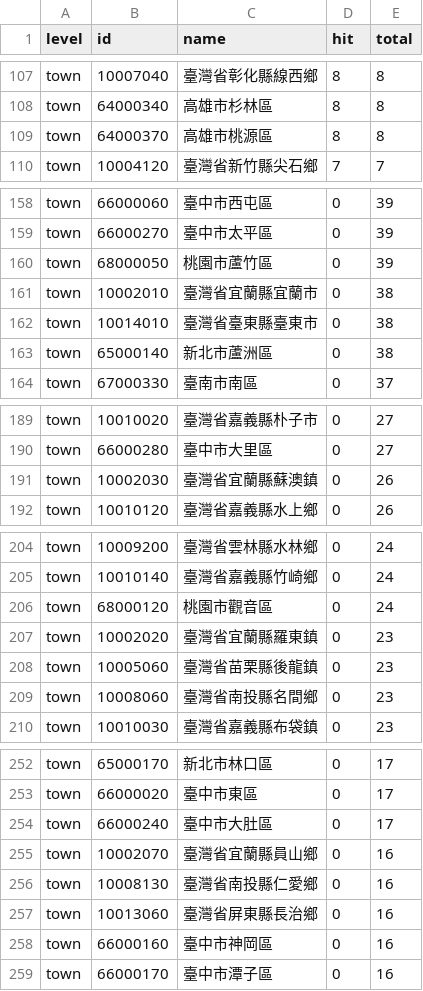
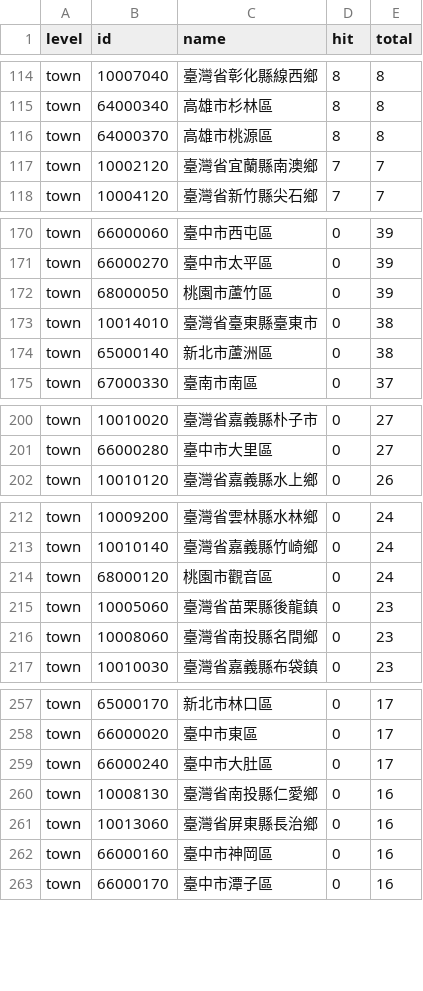
Before and after one commit to ronnywang/simple-evacuation-map, a CSV file: stat.csv, drawn as a sheet; only a part is shown, gaps mark what is left out; removed rows and columns are numbered as before the commit, all else as after; the diff covers the shown part only; the diff names each change by its address in the sheet, - before the commit and + after, or states it on an @@ line.

```diff
--- a/stat.csv
+++ b/stat.csv
+row 117: town | 10002120 | 臺灣省宜蘭縣南澳鄉 | 7 | 7
-row 161: town | 10002010 | 臺灣省宜蘭縣宜蘭市 | 0 | 38
-row 191: town | 10002030 | 臺灣省宜蘭縣蘇澳鎮 | 0 | 26
-row 207: town | 10002020 | 臺灣省宜蘭縣羅東鎮 | 0 | 23
-row 255: town | 10002070 | 臺灣省宜蘭縣員山鄉 | 0 | 16
```
Also changed, not shown: 12 added rows, 9 removed rows and 2 edited cells elsewhere in this file, 1 other file.
